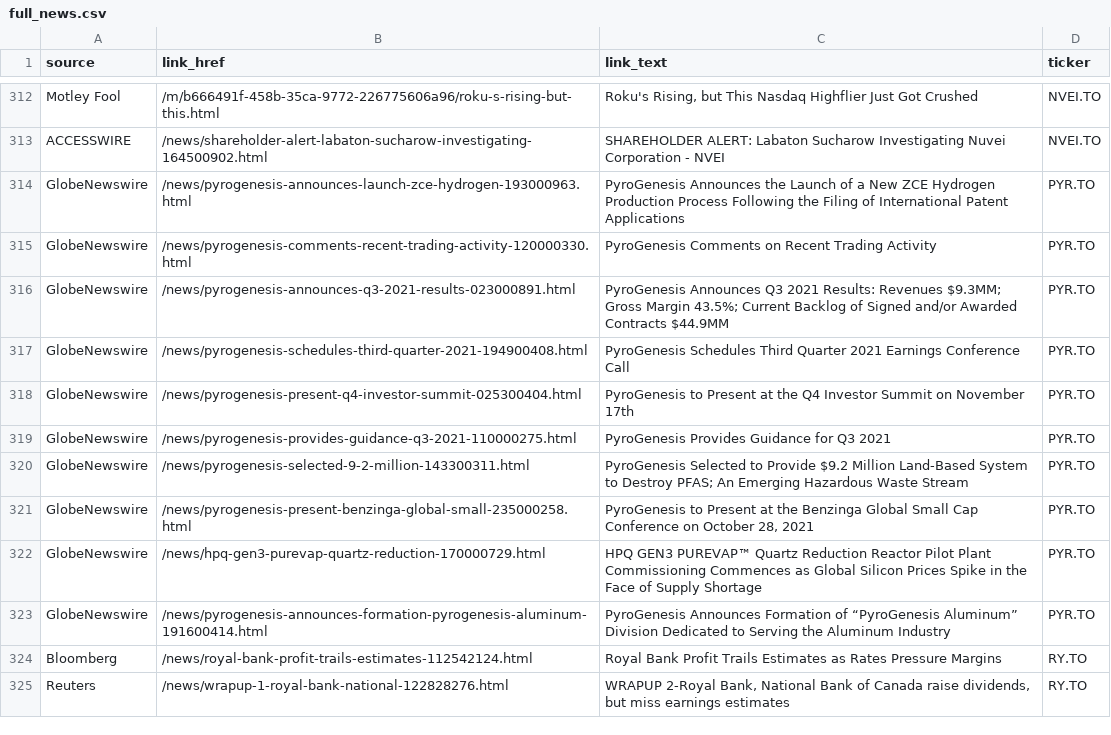
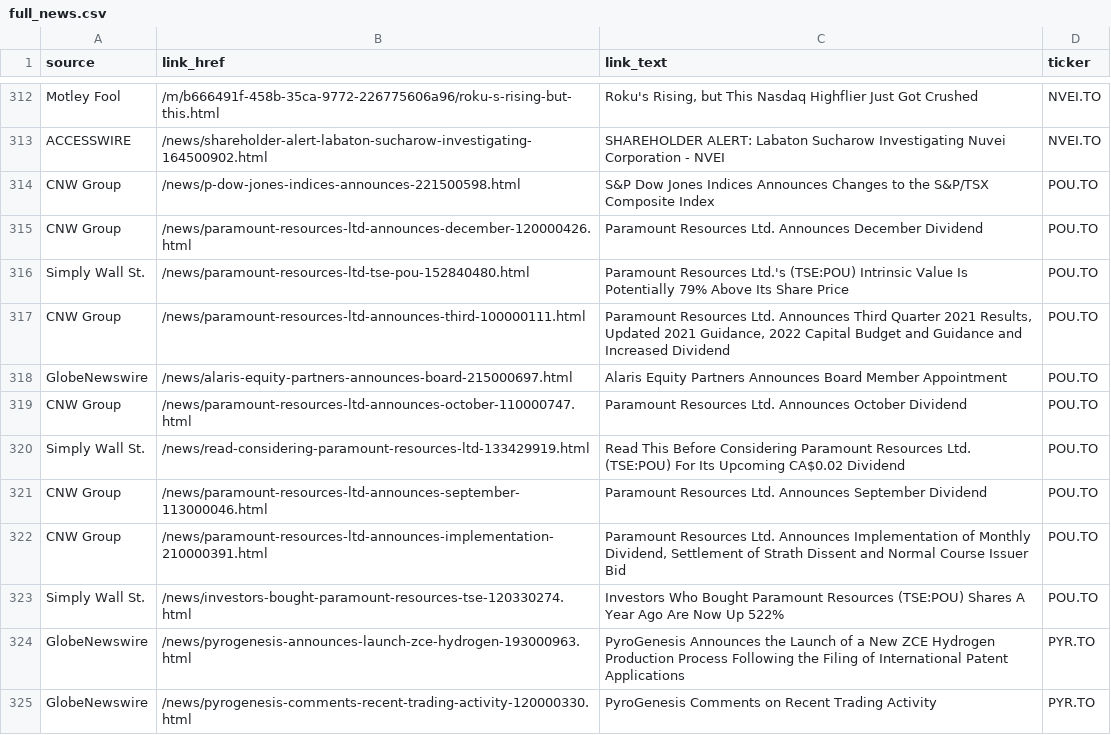
Before and after one commit to dli-invest/halts_and_news, a CSV file: full_news.csv, drawn as a sheet; only a part is shown, gaps mark what is left out; the shorter side is filled out with more unchanged rows.

```diff
--- a/full_news.csv
+++ b/full_news.csv
@@ -313,2 +313,12 @@ Motley Fool,/m/b666491f-458b-35ca-9772-226775606a96/roku-s-rising-but-this.html,
 ACCESSWIRE,/news/shareholder-alert-labaton-sucharow-investigating-164500902.html,SHAREHOLDER ALERT: Labaton Sucharow Investigating Nuvei Corporation - NVEI,NVEI.TO
+CNW Group,/news/p-dow-jones-indices-announces-221500598.html,S&P Dow Jones Indices Announces Changes to the S&P/TSX Composite Index,POU.TO
+CNW Group,/news/paramount-resources-ltd-announces-december-120000426.html,Paramount Resources Ltd. Announces December Dividend,POU.TO
+Simply Wall St.,/news/paramount-resources-ltd-tse-pou-152840480.html,Paramount Resources Ltd.'s (TSE:POU) Intrinsic Value Is Potentially 79% Above Its Share Price,POU.TO
+CNW Group,/news/paramount-resources-ltd-announces-third-100000111.html,"Paramount Resources Ltd. Announces Third Quarter 2021 Results, Updated 2021 Guidance, 2022 Capital Budget and Guidance and Increased Dividend",POU.TO
+GlobeNewswire,/news/alaris-equity-partners-announces-board-215000697.html,Alaris Equity Partners Announces Board Member Appointment,POU.TO
+CNW Group,/news/paramount-resources-ltd-announces-october-110000747.html,Paramount Resources Ltd. Announces October Dividend,POU.TO
+Simply Wall St.,/news/read-considering-paramount-resources-ltd-133429919.html,Read This Before Considering Paramount Resources Ltd. (TSE:POU) For Its Upcoming CA$0.02 Dividend,POU.TO
+CNW Group,/news/paramount-resources-ltd-announces-september-113000046.html,Paramount Resources Ltd. Announces September Dividend,POU.TO
+CNW Group,/news/paramount-resources-ltd-announces-implementation-210000391.html,"Paramount Resources Ltd. Announces Implementation of Monthly Dividend, Settlement of Strath Dissent and Normal Course Issuer Bid",POU.TO
+Simply Wall St.,/news/investors-bought-paramount-resources-tse-120330274.html,Investors Who Bought Paramount Resources (TSE:POU) Shares A Year Ago Are Now Up 522%,POU.TO
 GlobeNewswire,/news/pyrogenesis-announces-launch-zce-hydrogen-193000963.html,PyroGenesis Announces the Launch of a New ZCE Hydrogen Production Process Following the Filing of International Patent Applications,PYR.TO
```
Also changed, not shown: halts.csv.
